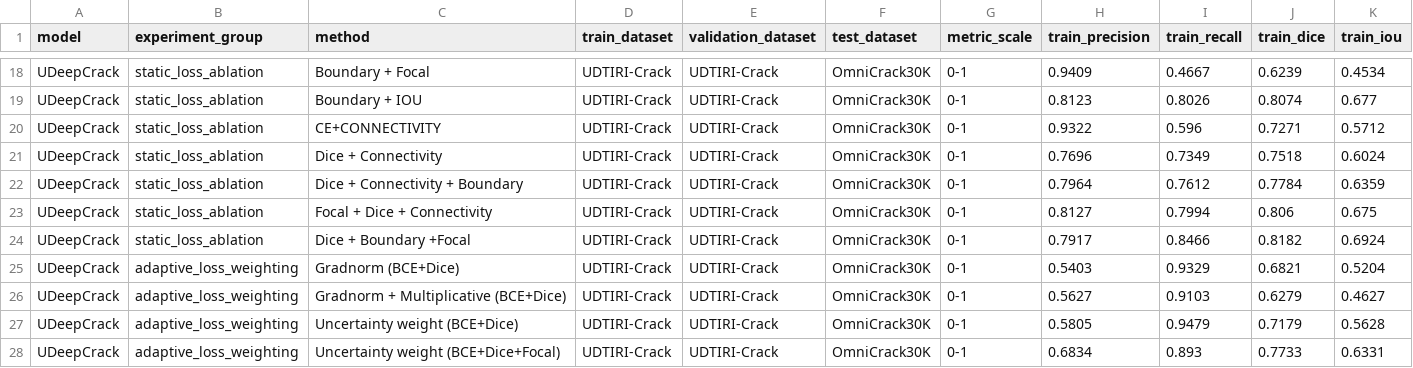
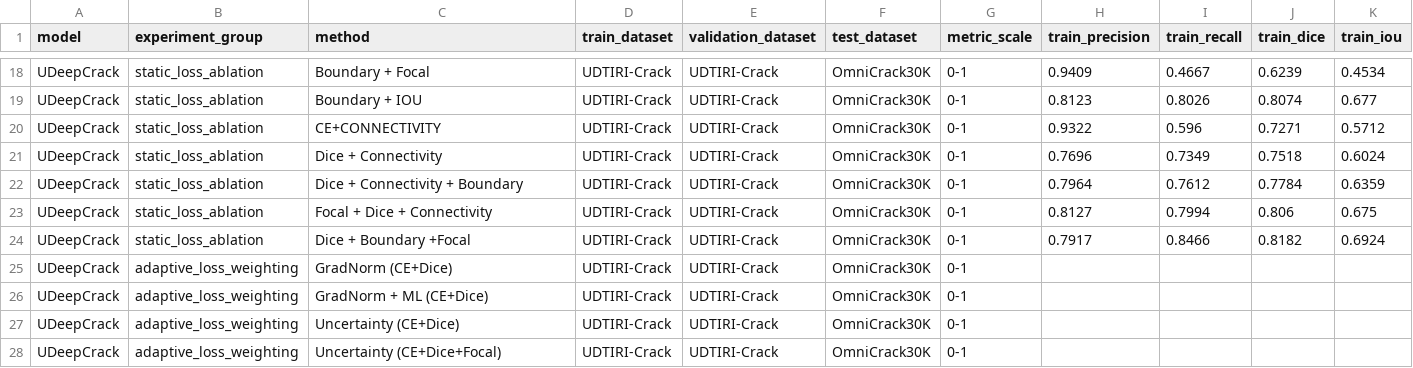
Before and after one commit to TLMHoang-AI/DeepCrack, a CSV file: results/udeepcrack_results.csv, drawn as a sheet; only a part is shown, gaps mark what is left out; removed rows and columns are numbered as before the commit, all else as after; rows hold the shown columns only; the diff names each change by its address in the sheet, - before the commit and + after, or states it on an @@ line.

Commit message:
Update adaptive U-DeepCrack validation and OmniCrack test results

```diff
--- a/results/udeepcrack_results.csv
+++ b/results/udeepcrack_results.csv
-row 25: UDeepCrack | adaptive_loss_weighting | Gradnorm (BCE+Dice) | UDTIRI-Crack | UDTIRI-Crack | OmniCrack30K | 0-1 | 0.5403 | 0.9329 | 0.6821 | 0.5204
-row 26: UDeepCrack | adaptive_loss_weighting | Gradnorm + Multiplicative (BCE+Dice) | UDTIRI-Crack | UDTIRI-Crack | OmniCrack30K | 0-1 | 0.5627 | 0.9103 | 0.6279 | 0.4627
-row 27: UDeepCrack | adaptive_loss_weighting | Uncertainty weight (BCE+Dice) | UDTIRI-Crack | UDTIRI-Crack | OmniCrack30K | 0-1 | 0.5805 | 0.9479 | 0.7179 | 0.5628
-row 28: UDeepCrack | adaptive_loss_weighting | Uncertainty weight (BCE+Dice+Focal) | UDTIRI-Crack | UDTIRI-Crack | OmniCrack30K | 0-1 | 0.6834 | 0.893 | 0.7733 | 0.6331
+row 25: UDeepCrack | adaptive_loss_weighting | GradNorm (CE+Dice) | UDTIRI-Crack | UDTIRI-Crack | OmniCrack30K | 0-1
+row 26: UDeepCrack | adaptive_loss_weighting | GradNorm + ML (CE+Dice) | UDTIRI-Crack | UDTIRI-Crack | OmniCrack30K | 0-1
+row 27: UDeepCrack | adaptive_loss_weighting | Uncertainty (CE+Dice) | UDTIRI-Crack | UDTIRI-Crack | OmniCrack30K | 0-1
+row 28: UDeepCrack | adaptive_loss_weighting | Uncertainty (CE+Dice+Focal) | UDTIRI-Crack | UDTIRI-Crack | OmniCrack30K | 0-1
```
